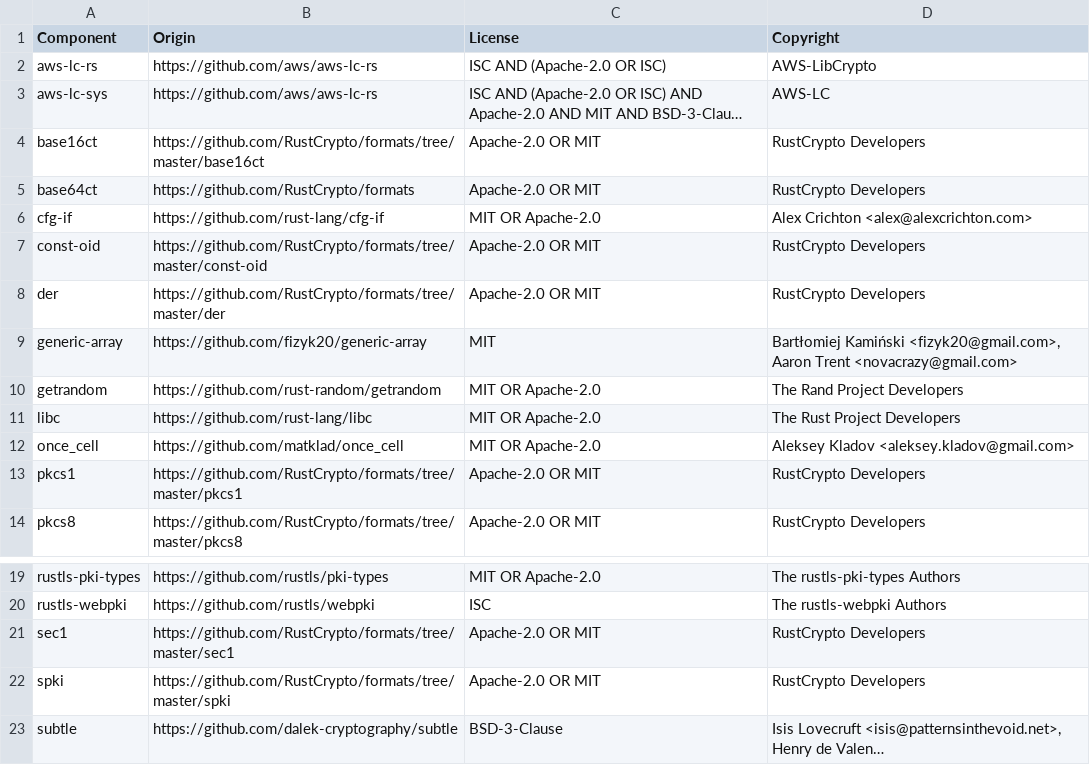
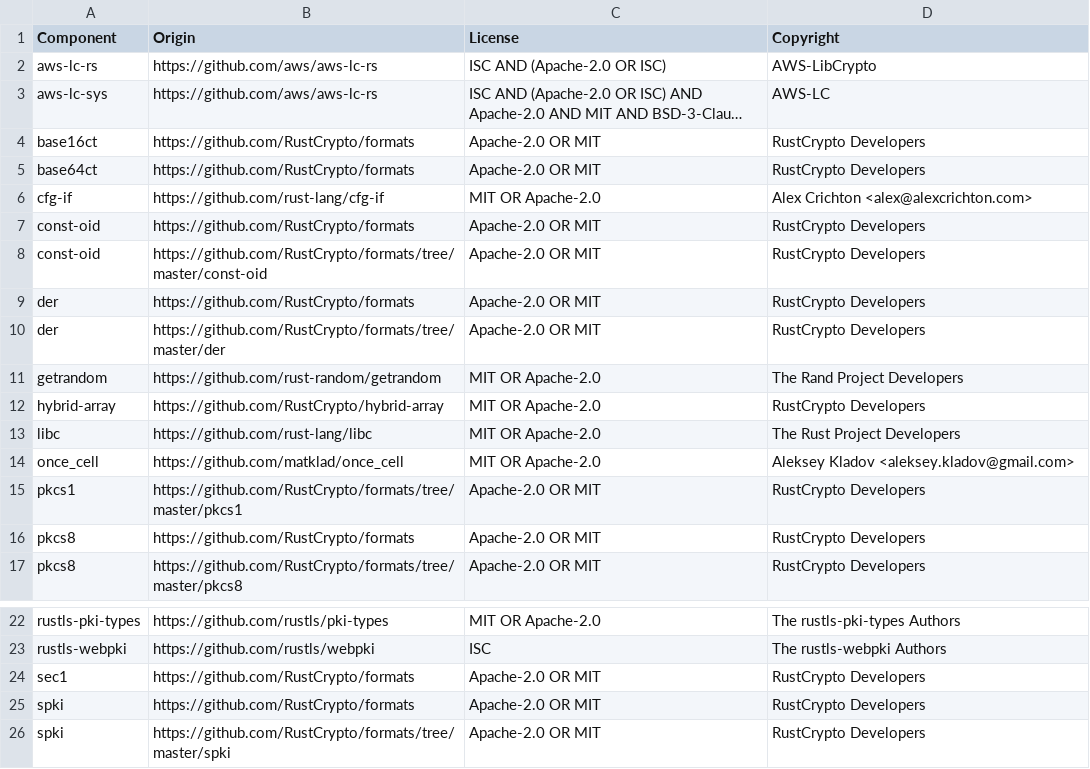
Before and after one commit to DataDog/rustls-cng-crypto, a CSV file: LICENSE-3rdparty.csv, drawn as a sheet; only a part is shown, gaps mark what is left out; the shorter side is filled out with more unchanged rows; long unchanged cells end in …; removed rows and columns are numbered as before the commit, all else as after; the diff names each change by its address in the sheet, - before the commit and + after, or states it on an @@ line.

```diff
--- a/LICENSE-3rdparty.csv
+++ b/LICENSE-3rdparty.csv
-B4 (Origin): https://github.com/RustCrypto/formats/tree/master/base16ct
+B4 (Origin): https://github.com/RustCrypto/formats
+row 7: const-oid | https://github.com/RustCrypto/formats | Apache-2.0 OR MIT | RustCrypto Developers
+row 9: der | https://github.com/RustCrypto/formats | Apache-2.0 OR MIT | RustCrypto Developers
-row 9: generic-array | https://github.com/fizyk20/generic-array | MIT | Bartłomiej Kamiński <fizyk20@gmail.com>, Aaron Trent <novacrazy@gmail.com>
+row 12: hybrid-array | https://github.com/RustCrypto/hybrid-array | MIT OR Apache-2.0 | RustCrypto Developers
+row 16: pkcs8 | https://github.com/RustCrypto/formats | Apache-2.0 OR MIT | RustCrypto Developers
-B24 (Origin): https://github.com/RustCrypto/formats/tree/master/sec1
+B24 (Origin): https://github.com/RustCrypto/formats
+row 25: spki | https://github.com/RustCrypto/formats | Apache-2.0 OR MIT | RustCrypto Developers
```
Also changed, not shown: 4 other files.
